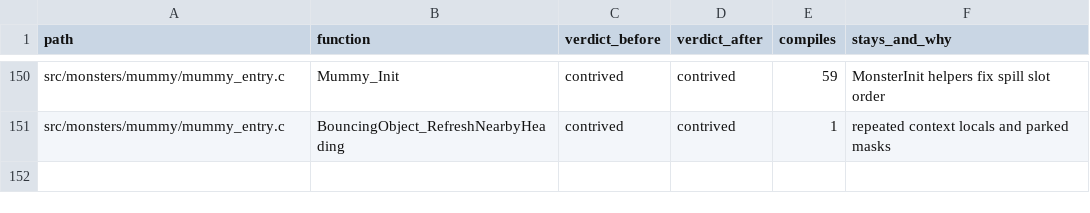
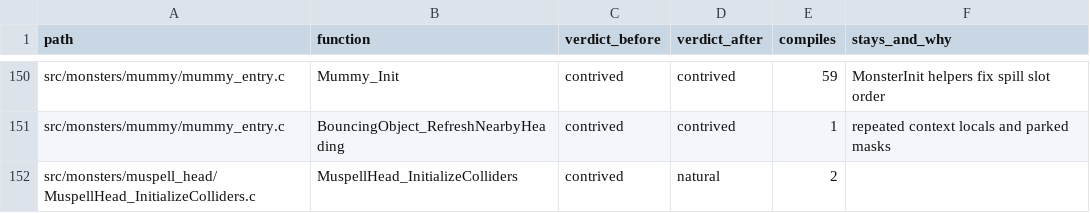
Before and after one commit to moozilla/boktai3-decomp, a TSV file: notes/naturalize/nat-monsters-b.tsv, drawn as a sheet; only a part is shown, gaps mark what is left out; the diff names each change by its address in the sheet, - before the commit and + after, or states it on an @@ line.

```diff
--- a/notes/naturalize/nat-monsters-b.tsv
+++ b/notes/naturalize/nat-monsters-b.tsv
+row 152: src/monsters/muspell_head/MuspellHead_InitializeColliders.c | MuspellHead_InitializeColliders | contrived | natural | 2
```
Also changed, not shown: 1 other file.
